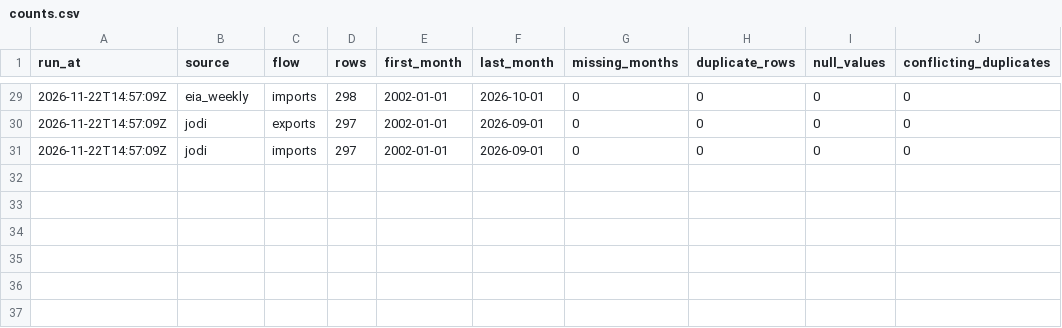
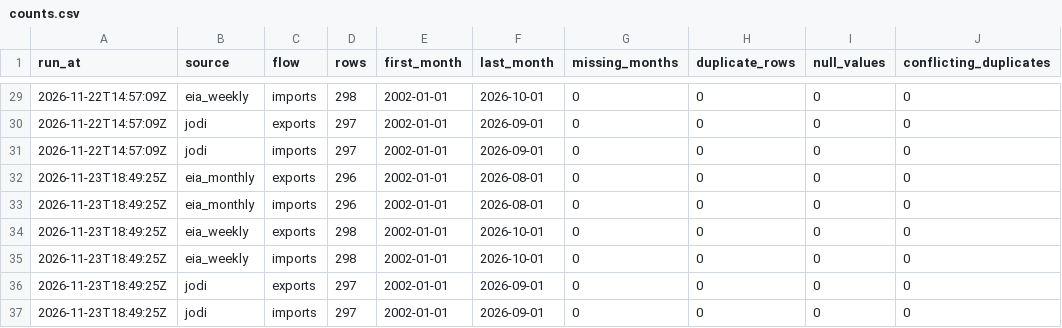
Before and after one commit to sebsmith0110/eia-jodi-backtest, a CSV file: data/logs/counts.csv, drawn as a sheet; only a part is shown, gaps mark what is left out.

```diff
--- a/data/logs/counts.csv
+++ b/data/logs/counts.csv
@@ -31 +31,7 @@ run_at,source,flow,rows,first_month,last_month,missing_months,duplicate_rows,nul
 2026-11-22T14:57:09Z,jodi,imports,297,2002-01-01,2026-09-01,0,0,0,0
+2026-11-23T18:49:25Z,eia_monthly,exports,296,2002-01-01,2026-08-01,0,0,0,0
+2026-11-23T18:49:25Z,eia_monthly,imports,296,2002-01-01,2026-08-01,0,0,0,0
+2026-11-23T18:49:25Z,eia_weekly,exports,298,2002-01-01,2026-10-01,0,0,0,0
+2026-11-23T18:49:25Z,eia_weekly,imports,298,2002-01-01,2026-10-01,0,0,0,0
+2026-11-23T18:49:25Z,jodi,exports,297,2002-01-01,2026-09-01,0,0,0,0
+2026-11-23T18:49:25Z,jodi,imports,297,2002-01-01,2026-09-01,0,0,0,0
```
Also changed, not shown: data/logs/checks.csv, 1 other file.
